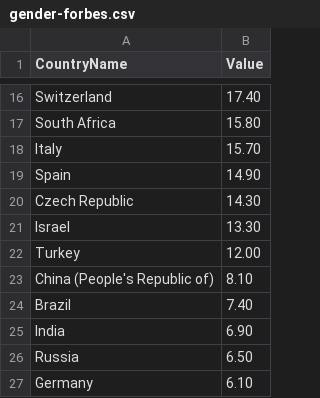
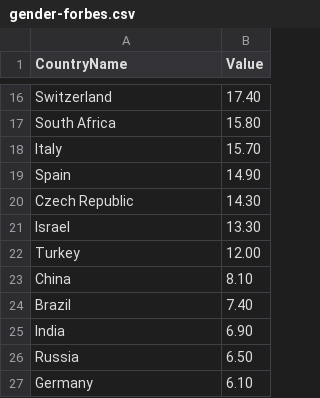
Before and after one commit to cyniclone/un-viz-2016, a CSV file: data/gender-forbes.csv, drawn as a sheet; only a part is shown, gaps mark what is left out.

Commit message:
gender equality almost done

```diff
--- a/data/gender-forbes.csv
+++ b/data/gender-forbes.csv
@@ -22,3 +22,3 @@ Israel,13.30
 Turkey,12.00
-China (People's Republic of),8.10
+China,8.10
 Brazil,7.40
```
Also changed, not shown: 2 other files.
